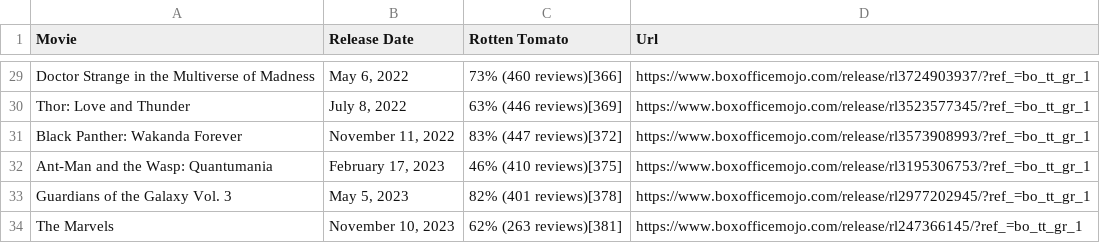
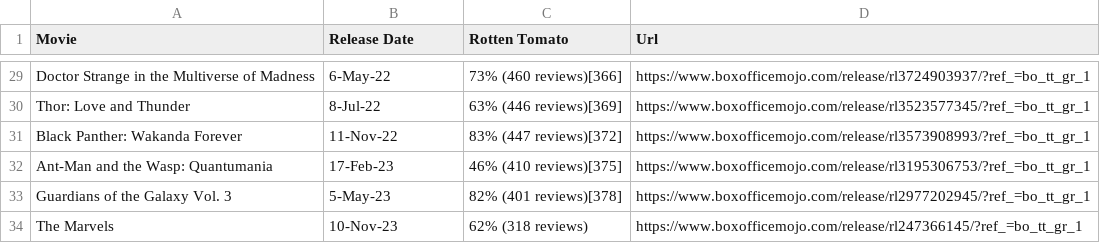
Before and after one commit to liujie-zheng/box-office-prediction, a CSV file: metadata.csv, drawn as a sheet; only a part is shown, gaps mark what is left out; the diff covers the shown part only; the diff names each change by its address in the sheet, - before the commit and + after, or states it on an @@ line.

```diff
--- a/metadata.csv
+++ b/metadata.csv
-B29 (Release Date): May 6, 2022
+B29 (Release Date): 6-May-22
-B30 (Release Date): July 8, 2022
+B30 (Release Date): 8-Jul-22
-B31 (Release Date): November 11, 2022
+B31 (Release Date): 11-Nov-22
-B32 (Release Date): February 17, 2023
+B32 (Release Date): 17-Feb-23
-B33 (Release Date): May 5, 2023
+B33 (Release Date): 5-May-23
-B34 (Release Date): November 10, 2023
+B34 (Release Date): 10-Nov-23
-C34 (Rotten Tomato): 62% (263 reviews)[381]
+C34 (Rotten Tomato): 62% (318 reviews)
```
Also changed, not shown: 27 edited cells elsewhere in this file, 7 other files.
